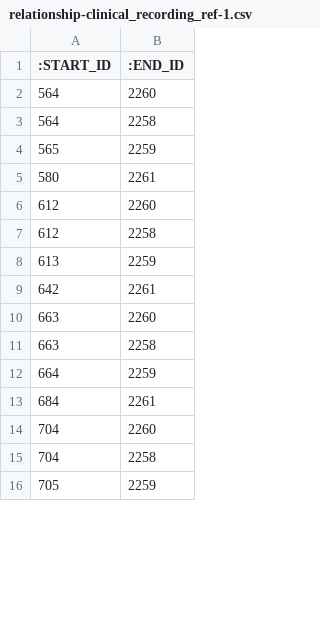
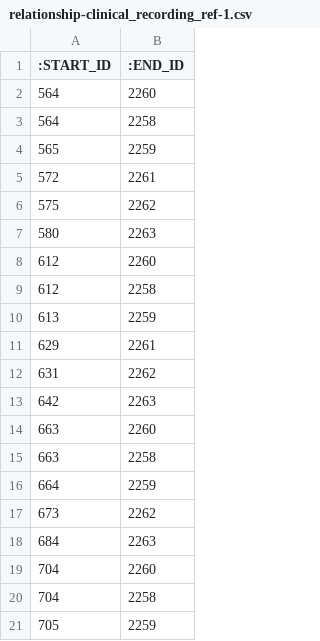
Before and after one commit to data4knowledge/sdtm_prep, a CSV file: load_data/relationship-clinical_recording_ref-1.csv, drawn as a sheet; only a part is shown; the diff covers the shown part only.

```diff
--- a/load_data/relationship-clinical_recording_ref-1.csv
+++ b/load_data/relationship-clinical_recording_ref-1.csv
@@ -4,3 +4,5 @@
 "565","2259"
-"580","2261"
+"572","2261"
+"575","2262"
+"580","2263"
 "612","2260"
@@ -8,3 +10,5 @@
 "613","2259"
-"642","2261"
+"629","2261"
+"631","2262"
+"642","2263"
 "663","2260"
@@ -12,3 +16,4 @@
 "664","2259"
-"684","2261"
+"673","2262"
+"684","2263"
 "704","2260"
```
Also changed, not shown: 27 added rows and 27 edited cells elsewhere in this file, load_data/node-biomedical_concept_ref-1.csv, load_data/node-clinical_recording_ref-1.csv, 11 other files.
